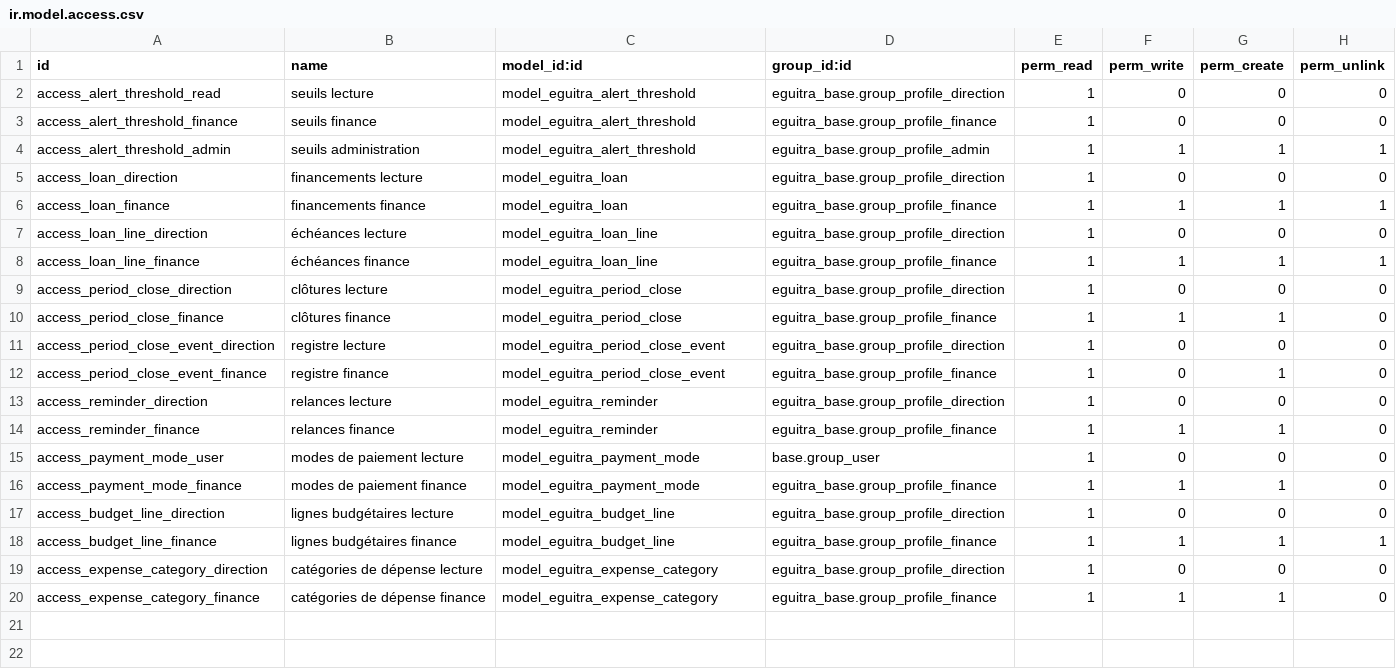
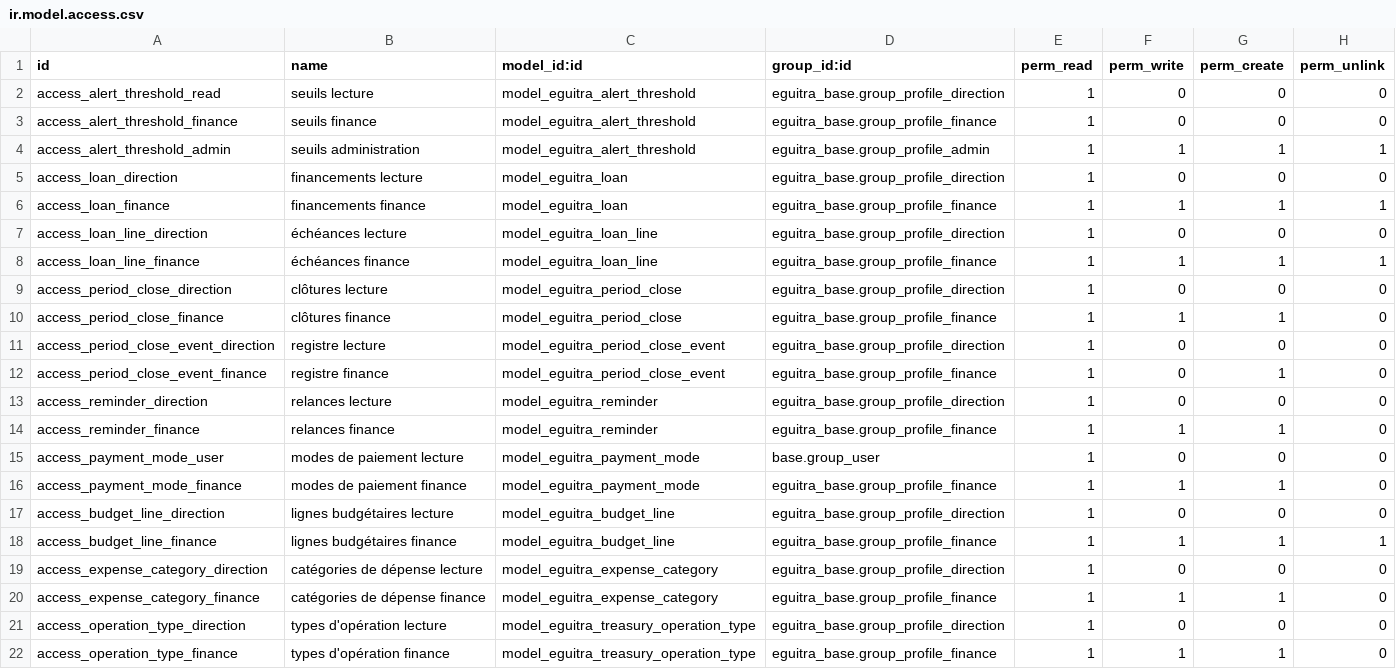
Before and after one commit to MadigbeK/EGUITRA, a CSV file: addons/eguitra_finance/security/ir.model.access.csv, drawn as a sheet.

```diff
--- a/addons/eguitra_finance/security/ir.model.access.csv
+++ b/addons/eguitra_finance/security/ir.model.access.csv
@@ -20 +20,3 @@ access_expense_category_direction,catégories de dépense lecture,model_eguitra_
 access_expense_category_finance,catégories de dépense finance,model_eguitra_expense_category,eguitra_base.group_profile_finance,1,1,1,0
+access_operation_type_direction,types d'opération lecture,model_eguitra_treasury_operation_type,eguitra_base.group_profile_direction,1,0,0,0
+access_operation_type_finance,types d'opération finance,model_eguitra_treasury_operation_type,eguitra_base.group_profile_finance,1,1,1,0
```
Also changed, not shown: 7 other files.
